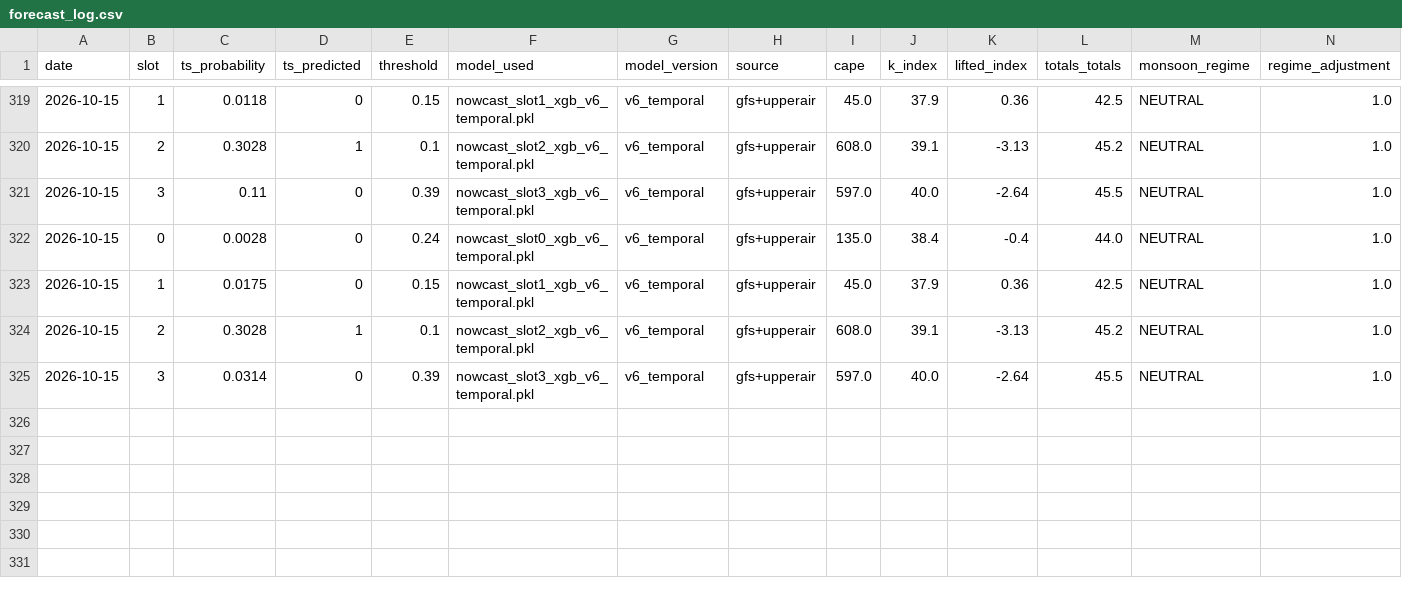
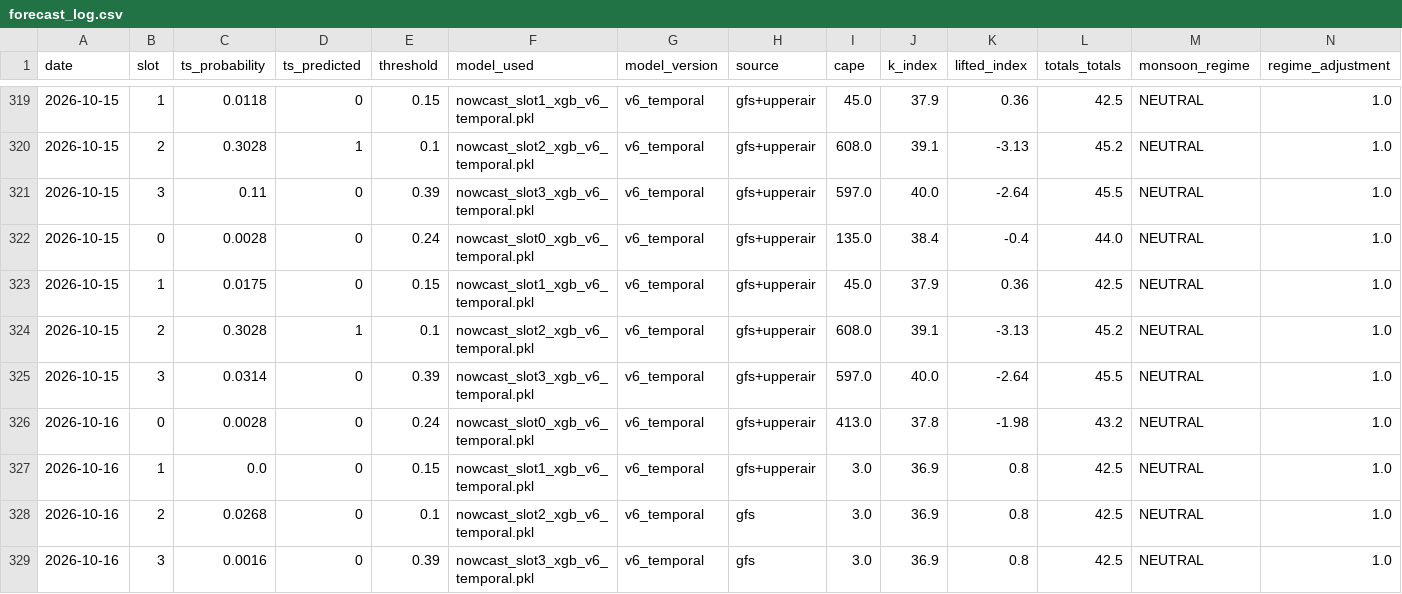
Before and after one commit to Aprameya05/SIH-Hyperlocal-Warning, a CSV file: data/forecast_log.csv, drawn as a sheet; only a part is shown, gaps mark what is left out; rows hold the shown columns only; the diff names each change by its address in the sheet, - before the commit and + after, or states it on an @@ line.

Commit message:
auto: forecast 2026-10-15 20:02 UTC

```diff
--- a/data/forecast_log.csv
+++ b/data/forecast_log.csv
+row 326: 2026-10-16 | 0 | 0.0028 | 0 | 0.24 | nowcast_slot0_xgb_v6_temporal.pkl | v6_temporal | gfs+upperair | 413.0 | 37.8 | -1.98 | 43.2 | NEUTRAL | 1.0
+row 327: 2026-10-16 | 1 | 0.0 | 0 | 0.15 | nowcast_slot1_xgb_v6_temporal.pkl | v6_temporal | gfs+upperair | 3.0 | 36.9 | 0.8 | 42.5 | NEUTRAL | 1.0
+row 328: 2026-10-16 | 2 | 0.0268 | 0 | 0.1 | nowcast_slot2_xgb_v6_temporal.pkl | v6_temporal | gfs | 3.0 | 36.9 | 0.8 | 42.5 | NEUTRAL | 1.0
+row 329: 2026-10-16 | 3 | 0.0016 | 0 | 0.39 | nowcast_slot3_xgb_v6_temporal.pkl | v6_temporal | gfs | 3.0 | 36.9 | 0.8 | 42.5 | NEUTRAL | 1.0
```
Also changed, not shown: data/gfs_realtime_43295.csv, data/upperair_realtime_43295.csv, 8 other files.
